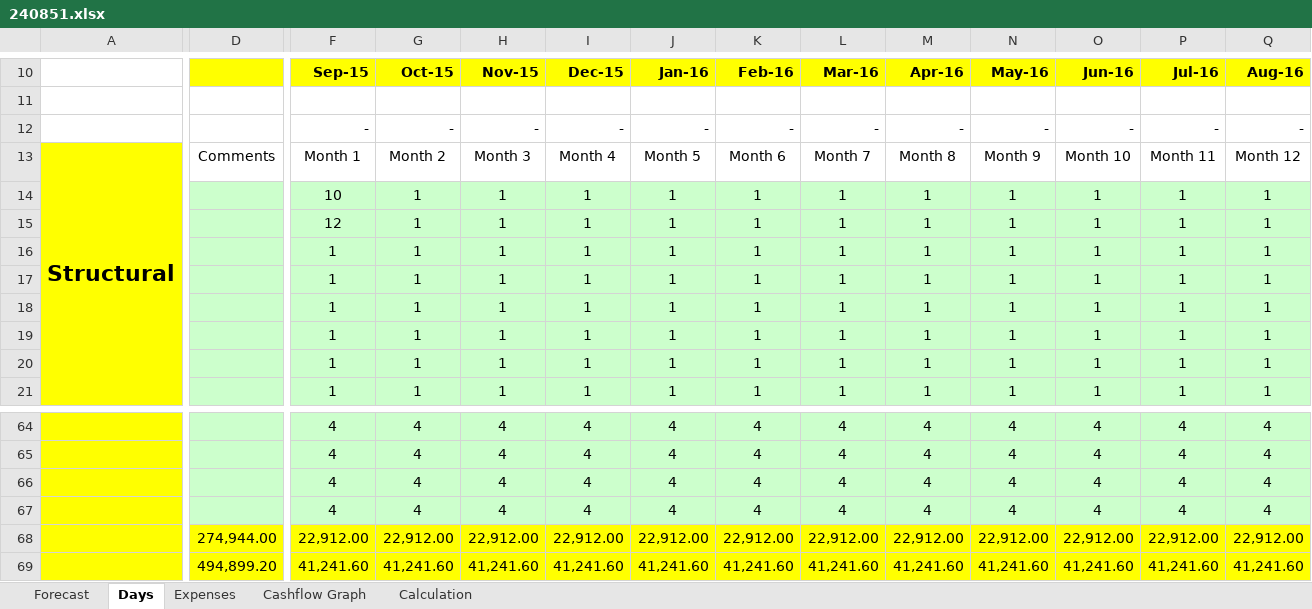
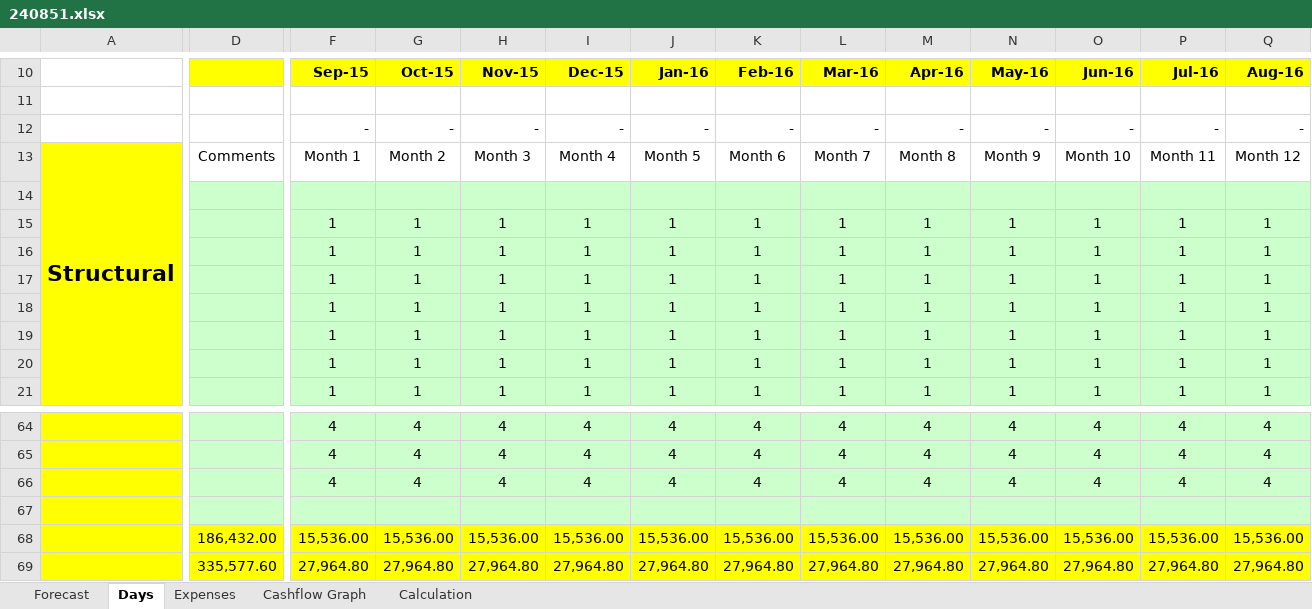
Before and after one commit to wojtekDrozd/BusyForcastRepo, an Excel workbook: BusyForcast/240851.xlsx, sheet Days, drawn as a sheet; only a part is shown, gaps mark what is left out; values as stored, in another font and other column widths than the file's, no borders; removed rows and columns are numbered as before the commit, all else as after; rows hold the shown columns only; the diff covers the shown part only; the diff names each change by its address in the sheet, - before the commit and + after, or states it on an @@ line.

```diff
--- a/BusyForcast/240851.xlsx (sheet Days)
+++ b/BusyForcast/240851.xlsx (sheet Days)
-row 14:  |  | 10 | 1 | 1 | 1 | 1 | 1 | 1 | 1 | 1 | 1 | 1 | 1
+row 14: (empty)
-F15: 12
+F15: 1
-row 67:  |  | 4 | 4 | 4 | 4 | 4 | 4 | 4 | 4 | 4 | 4 | 4 | 4
+row 67: (empty)
-D68: 274,944.00
+D68: 186,432.00
-F68: 22,912.00
+F68: 15,536.00
-G68: 22,912.00
+G68: 15,536.00
-H68: 22,912.00
+H68: 15,536.00
-I68: 22,912.00
+I68: 15,536.00
-J68: 22,912.00
+J68: 15,536.00
-K68: 22,912.00
+K68: 15,536.00
-L68: 22,912.00
+L68: 15,536.00
-M68: 22,912.00
+M68: 15,536.00
-N68: 22,912.00
+N68: 15,536.00
-O68: 22,912.00
+O68: 15,536.00
-P68: 22,912.00
+P68: 15,536.00
-Q68: 22,912.00
+Q68: 15,536.00
-D69: 494,899.20
+D69: 335,577.60
-F69: 41,241.60
+F69: 27,964.80
-G69: 41,241.60
+G69: 27,964.80
-H69: 41,241.60
+H69: 27,964.80
-I69: 41,241.60
+I69: 27,964.80
-J69: 41,241.60
+J69: 27,964.80
-K69: 41,241.60
+K69: 27,964.80
-L69: 41,241.60
+L69: 27,964.80
-M69: 41,241.60
+M69: 27,964.80
-N69: 41,241.60
+N69: 27,964.80
-O69: 41,241.60
+O69: 27,964.80
-P69: 41,241.60
+P69: 27,964.80
-Q69: 41,241.60
+Q69: 27,964.80
```
Also changed, not shown: 10 added rows, 10 removed rows and 361 edited cells elsewhere in this sheet, sheet Forecast, sheet Expenses, hidden cells, charts or pictures, BusyForcast/240849.xlsx, BusyForcast/240850.xlsx, 5 other files.
